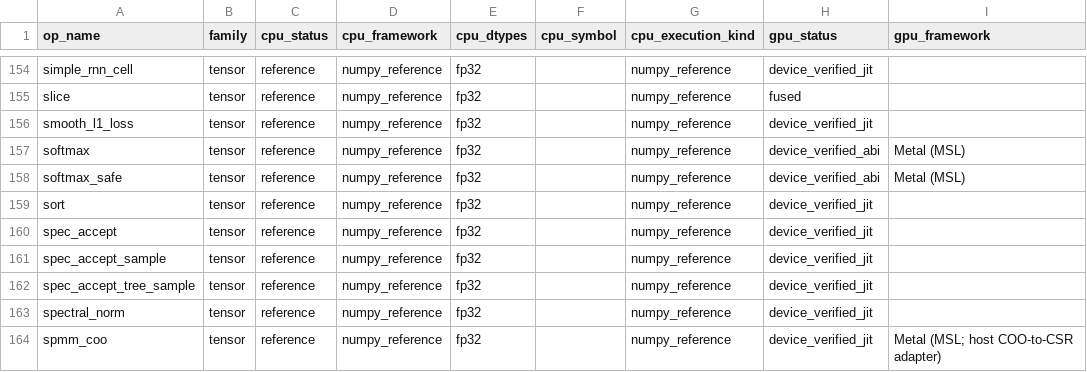
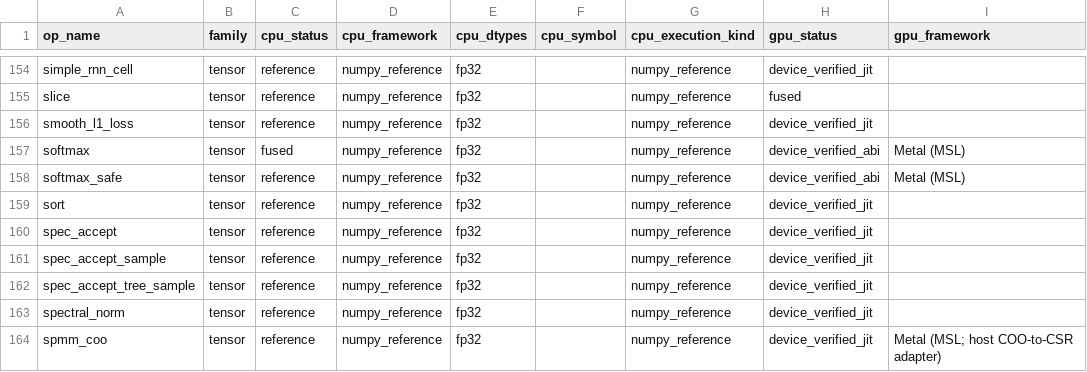
Before and after one commit to gstoner/tessera, a CSV file: docs/audit/generated/apple_target_map.csv, drawn as a sheet; only a part is shown, gaps mark what is left out; the diff names each change by its address in the sheet, - before the commit and + after, or states it on an @@ line.

```diff
--- a/docs/audit/generated/apple_target_map.csv
+++ b/docs/audit/generated/apple_target_map.csv
-C157 (cpu_status): reference
+C157 (cpu_status): fused
```
Also changed, not shown: docs/audit/generated/compiler_progress.csv, docs/audit/generated/runtime_abi.csv, 49 other files.
